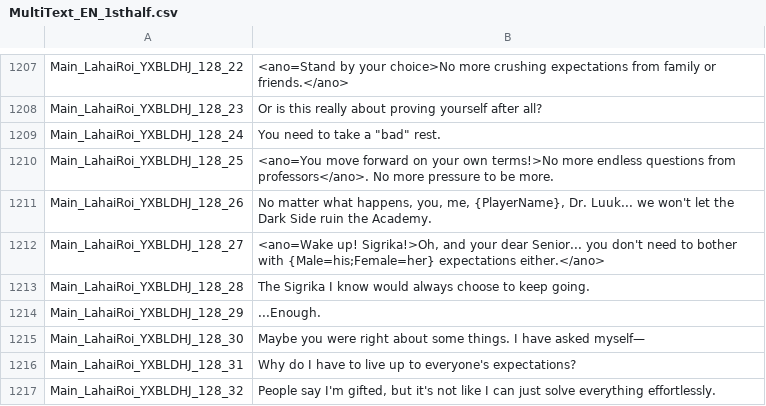
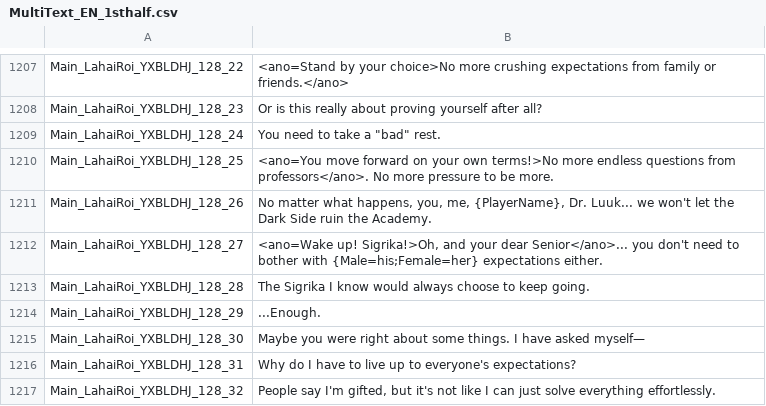
Before and after one commit to Lai-Hoang/wuwa-viet-hoa, a CSV file: TextGame/en/MultiText_EN_1sthalf.csv, drawn as a sheet; only a part is shown, gaps mark what is left out.

```diff
--- a/TextGame/en/MultiText_EN_1sthalf.csv
+++ b/TextGame/en/MultiText_EN_1sthalf.csv
@@ -1254,3 +1254,3 @@ Main_LahaiRoi_YXBLDHJ_128_25,<ano=You move forward on your own terms!>No more en
 Main_LahaiRoi_YXBLDHJ_128_26,"No matter what happens, you, me, {PlayerName}, Dr. Luuk... we won't let the Dark Side ruin the Academy."
-Main_LahaiRoi_YXBLDHJ_128_27,"<ano=Wake up! Sigrika!>Oh, and your dear Senior... you don't need to bother with {Male=his;Female=her} expectations either.</ano>"
+Main_LahaiRoi_YXBLDHJ_128_27,"<ano=Wake up! Sigrika!>Oh, and your dear Senior</ano>... you don't need to bother with {Male=his;Female=her} expectations either."
 Main_LahaiRoi_YXBLDHJ_128_28,The Sigrika I know would always choose to keep going.
```
Also changed, not shown: TextGame/vi/MultiText_VI_text_1sthalf.csv, 1 other file.
